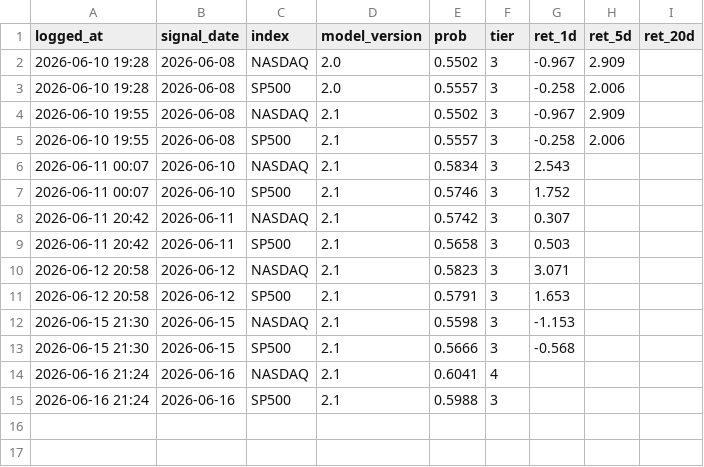
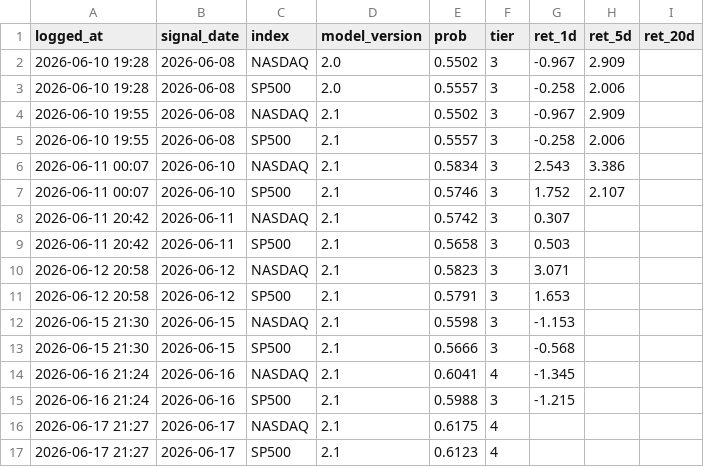
Before and after one commit to Vambrocop/valpha-lab, a CSV file: market-analysis/data/processed/prediction_log.csv, drawn as a sheet.

```diff
--- a/market-analysis/data/processed/prediction_log.csv
+++ b/market-analysis/data/processed/prediction_log.csv
@@ -5,4 +5,4 @@ logged_at,signal_date,index,model_version,prob,tier,ret_1d,ret_5d,ret_20d
 2026-06-10 19:55,2026-06-08,SP500,2.1,0.5557,3,-0.258,2.006,
-2026-06-11 00:07,2026-06-10,NASDAQ,2.1,0.5834,3,2.543,,
-2026-06-11 00:07,2026-06-10,SP500,2.1,0.5746,3,1.752,,
+2026-06-11 00:07,2026-06-10,NASDAQ,2.1,0.5834,3,2.543,3.386,
+2026-06-11 00:07,2026-06-10,SP500,2.1,0.5746,3,1.752,2.107,
 2026-06-11 20:42,2026-06-11,NASDAQ,2.1,0.5742,3,0.307,,
@@ -13,3 +13,5 @@ logged_at,signal_date,index,model_version,prob,tier,ret_1d,ret_5d,ret_20d
 2026-06-15 21:30,2026-06-15,SP500,2.1,0.5666,3,-0.568,,
-2026-06-16 21:24,2026-06-16,NASDAQ,2.1,0.6041,4,,,
-2026-06-16 21:24,2026-06-16,SP500,2.1,0.5988,3,,,
+2026-06-16 21:24,2026-06-16,NASDAQ,2.1,0.6041,4,-1.345,,
+2026-06-16 21:24,2026-06-16,SP500,2.1,0.5988,3,-1.215,,
+2026-06-17 21:27,2026-06-17,NASDAQ,2.1,0.6175,4,,,
+2026-06-17 21:27,2026-06-17,SP500,2.1,0.6123,4,,,
```
Also changed, not shown: market-analysis/data/processed/paper_ledger.csv, 14 other files.
